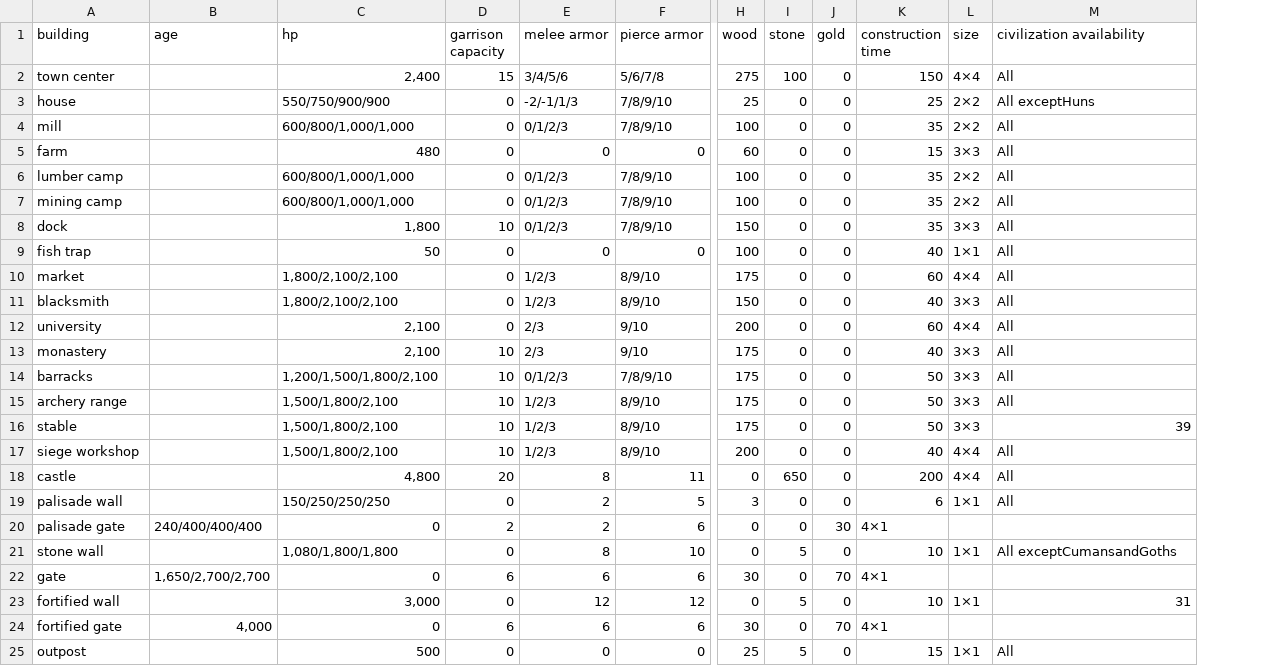
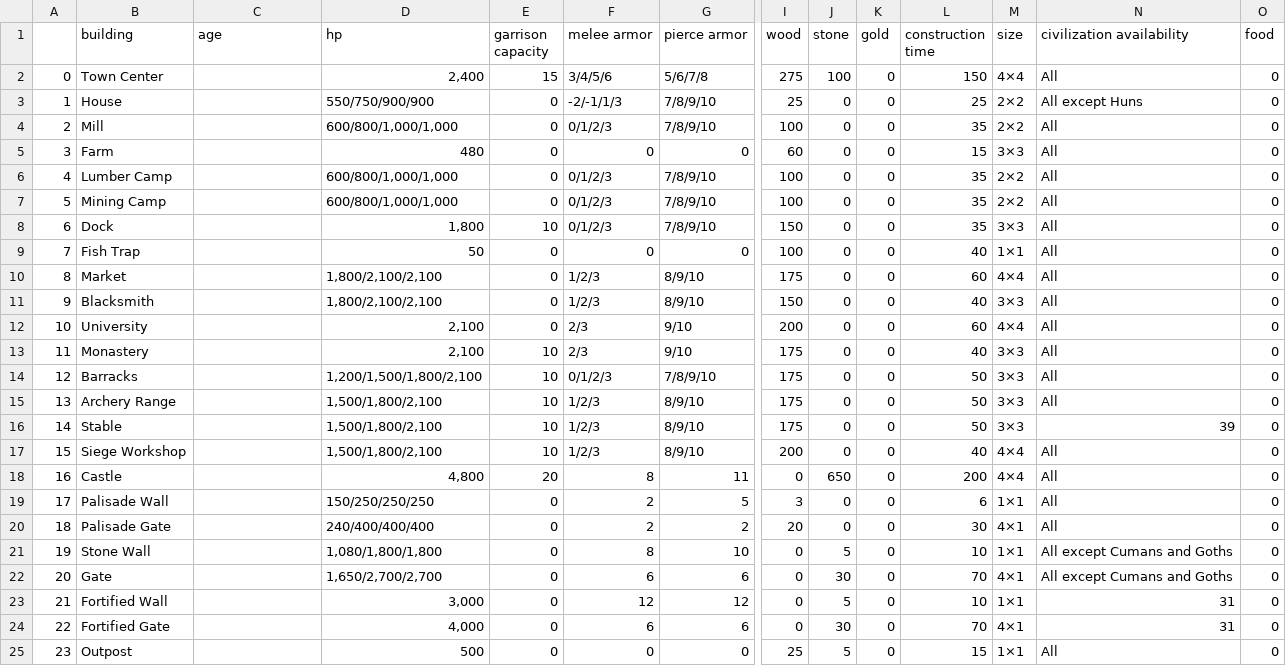
Before and after one commit to Bessone-Tepedino/aoe2_build, a CSV file: data/building_statistics.csv, drawn as a sheet; only a part is shown, gaps mark what is left out; removed rows and columns are numbered as before the commit, all else as after; rows hold the shown columns only; the diff covers the shown part only; the diff names each change by its address in the sheet, - before the commit and + after, or states it on an @@ line.

Commit message:
Changes to building dataframe to fix some bugs with merged cells in the website and convert important cols to numeric.

```diff
--- a/data/building_statistics.csv
+++ b/data/building_statistics.csv
+column A, rows 2-19: 0 | 1 | 2 | 3 | 4 | 5 | 6 | 7 | 8 | 9 | 10 | 11 | 12 | 13 | 14 | 15 | 16 | 17; row 21: 19; row 23: 21; row 25: 23
+column O (food), rows 2-19: all 0; row 21: 0; row 23: 0; row 25: 0
-B2 (building): town center
+B2 (building): Town Center
-B3 (building): house
+B3 (building): House
-N3 (civilization availability): All exceptHuns
+N3 (civilization availability): All except Huns
-B4 (building): mill
+B4 (building): Mill
-B5 (building): farm
+B5 (building): Farm
-B6 (building): lumber camp
+B6 (building): Lumber Camp
-B7 (building): mining camp
+B7 (building): Mining Camp
-B8 (building): dock
+B8 (building): Dock
-B9 (building): fish trap
+B9 (building): Fish Trap
-B10 (building): market
+B10 (building): Market
-B11 (building): blacksmith
+B11 (building): Blacksmith
-B12 (building): university
+B12 (building): University
-B13 (building): monastery
+B13 (building): Monastery
-B14 (building): barracks
+B14 (building): Barracks
-B15 (building): archery range
+B15 (building): Archery Range
-B16 (building): stable
+B16 (building): Stable
-B17 (building): siege workshop
+B17 (building): Siege Workshop
-B18 (building): castle
+B18 (building): Castle
-B19 (building): palisade wall
+B19 (building): Palisade Wall
-row 20: palisade gate | 240/400/400/400 | 0 | 2 | 2 | 6 | 0 | 0 | 30 | 4×1
+row 20: 18 | Palisade Gate |  | 240/400/400/400 | 0 | 2 | 2 | 20 | 0 | 0 | 30 | 4×1 | All | 0
-B21 (building): stone wall
+B21 (building): Stone Wall
-N21 (civilization availability): All exceptCumansandGoths
+N21 (civilization availability): All except Cumans and Goths
-row 22: gate | 1,650/2,700/2,700 | 0 | 6 | 6 | 6 | 30 | 0 | 70 | 4×1
+row 22: 20 | Gate |  | 1,650/2,700/2,700 | 0 | 6 | 6 | 0 | 30 | 0 | 70 | 4×1 | All except Cumans and Goths | 0
-B23 (building): fortified wall
+B23 (building): Fortified Wall
-row 24: fortified gate | 4,000 | 0 | 6 | 6 | 6 | 30 | 0 | 70 | 4×1
+row 24: 22 | Fortified Gate |  | 4,000 | 0 | 6 | 6 | 0 | 30 | 0 | 70 | 4×1 | 31 | 0
-B25 (building): outpost
+B25 (building): Outpost
```
Also changed, not shown: 16 edited cells elsewhere in this file, 1 other file.
